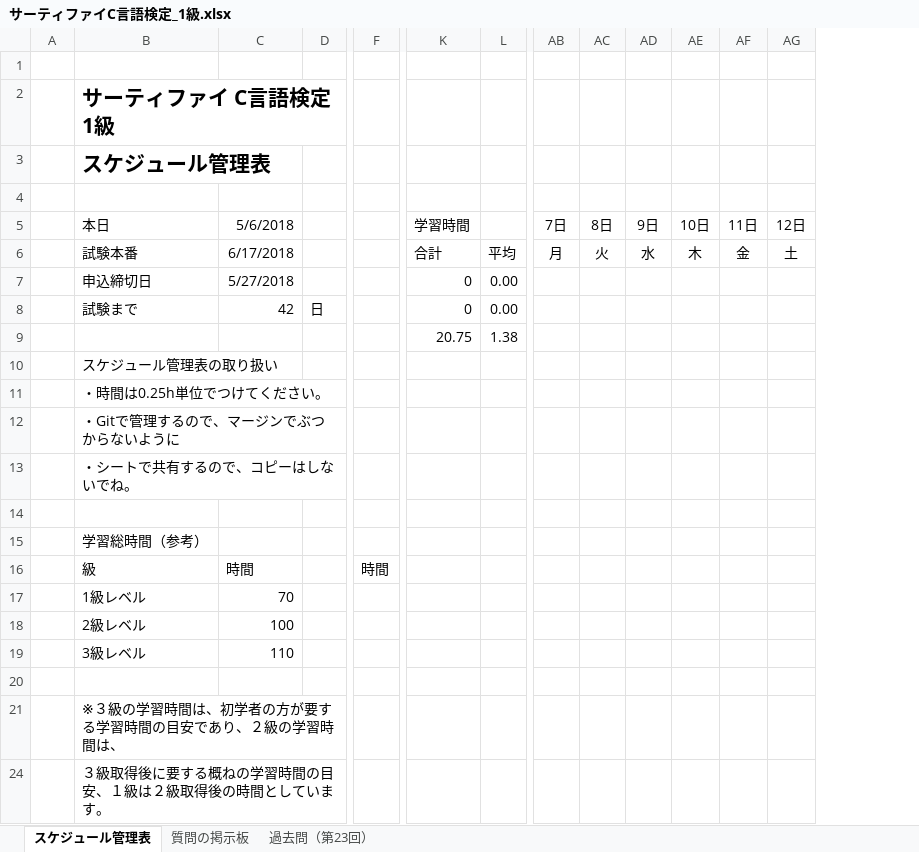
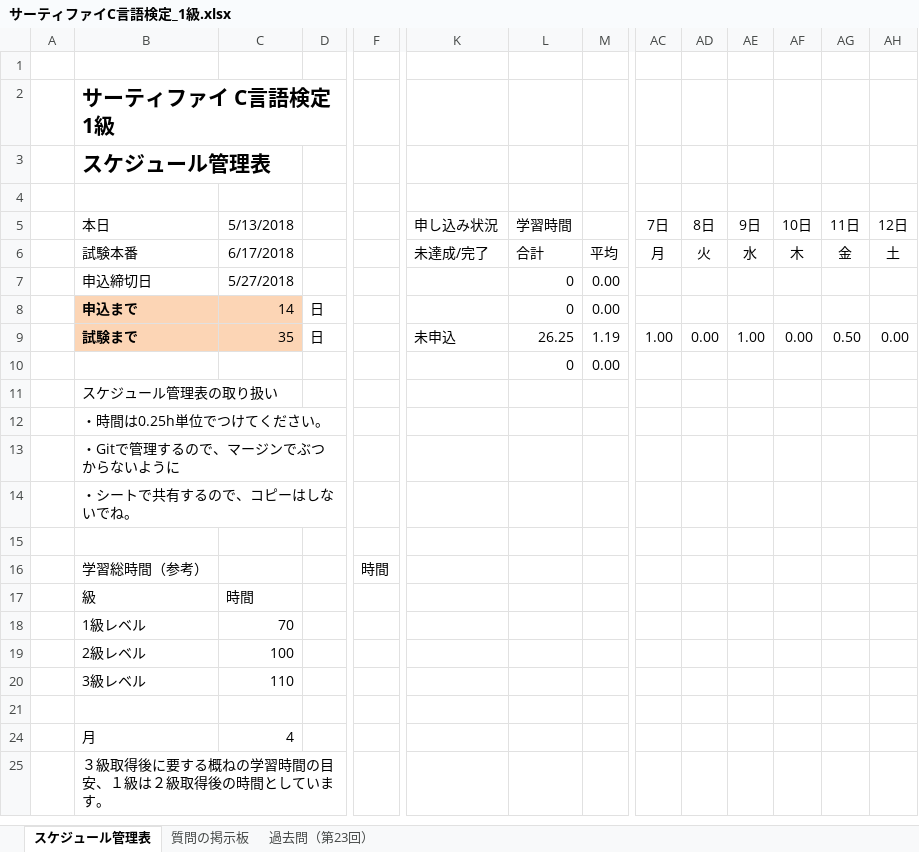
Before and after one commit to EMBUshikaku/master, an Excel workbook: サーティファイC言語検定_1級.xlsx, sheet スケジュール管理表, drawn as a sheet; only a part is shown, gaps mark what is left out; values as stored, in another font and other column widths than the file's, no borders; charts and pictures and conditional formats not drawn; removed rows and columns are numbered as before the commit, all else as after; rows hold the shown columns only; the diff covers the shown part only; the diff names each change by its address in the sheet, - before the commit and + after, or states it on an @@ line.

Commit message:
サーティファイC言語検定_1級.xlsx ・申込状況項目を追加 ・メンバ項目を追加 ・申込期限までの日数を追加

```diff
--- a/サーティファイC言語検定_1級.xlsx (sheet スケジュール管理表)
+++ b/サーティファイC言語検定_1級.xlsx (sheet スケジュール管理表)
+column K, rows 5-9: 申し込み状況 | 未達成/完了 |  |  | 未申込
-C5: 5/6/2018
+C5: 5/13/2018
-B8: 試験まで
+B8: 申込まで
-B8:C9 fill: none
+B8:C9 fill: #FCD5B5
-B8 bold: off
+B8 bold: on
-C8: 42
+C8: 14
-B9: (empty)
+B9: 試験まで
-C9: (empty)
+C9: 35
-D9: (empty)
+D9: 日
-L9: 20.75
+L9: 26.25
-M9: 1.38
+M9: 1.19
-AC9: (empty)
+AC9: 1.00
-AD9: (empty)
+AD9: 0.00
-AE9: (empty)
+AE9: 1.00
-AF9: (empty)
+AF9: 0.00
-AG9: (empty)
+AG9: 0.50
-AH9: (empty)
+AH9: 0.00
+row 10:  |  |  |  |  |  | 0 | 0.00
-F16: (empty)
+F16: 時間
-F17: 時間
+F17: (empty)
@@ row 21 hidden:  | ※３級の学習時間は、初学者の方が要する学習時間の目安であり、２級の学習時間は、 @@
@@ row 24 unhidden:  | 月 | 4 @@
```
Also changed, not shown: 1 edited cell elsewhere in this sheet, formulas that keep their value, charts or pictures.
